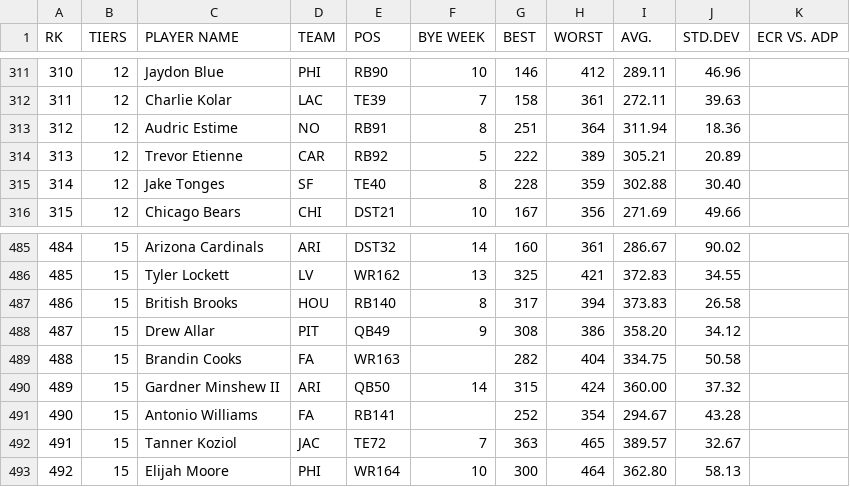
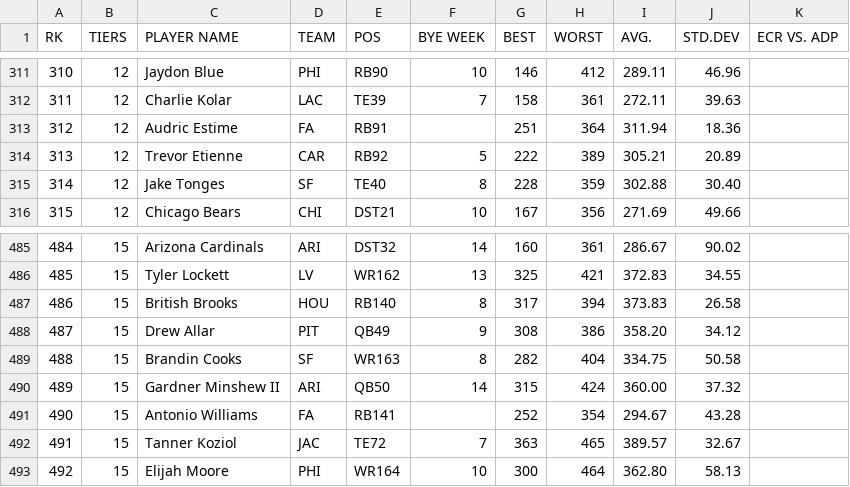
Before and after one commit to iacobgagnemontcalm-lang/MockDraft, a CSV file: rankings.csv, drawn as a sheet; only a part is shown, gaps mark what is left out.

```diff
--- a/rankings.csv
+++ b/rankings.csv
@@ -312,3 +312,3 @@ RK,TIERS,PLAYER NAME,TEAM,POS,BYE WEEK,BEST,WORST,AVG.,STD.DEV,ECR VS. ADP
 311,12,Charlie Kolar,LAC,TE39,7,158,361,272.11,39.63,
-312,12,Audric Estime,NO,RB91,8,251,364,311.94,18.36,
+312,12,Audric Estime,FA,RB91,,251,364,311.94,18.36,
 313,12,Trevor Etienne,CAR,RB92,5,222,389,305.21,20.89,
@@ -488,3 +488,3 @@ RK,TIERS,PLAYER NAME,TEAM,POS,BYE WEEK,BEST,WORST,AVG.,STD.DEV,ECR VS. ADP
 487,15,Drew Allar,PIT,QB49,9,308,386,358.20,34.12,
-488,15,Brandin Cooks,FA,WR163,,282,404,334.75,50.58,
+488,15,Brandin Cooks,SF,WR163,8,282,404,334.75,50.58,
 489,15,Gardner Minshew II,ARI,QB50,14,315,424,360.00,37.32,
```
Also changed, not shown: adp_rankings.csv, espn_rankings.csv, 1 other file.
